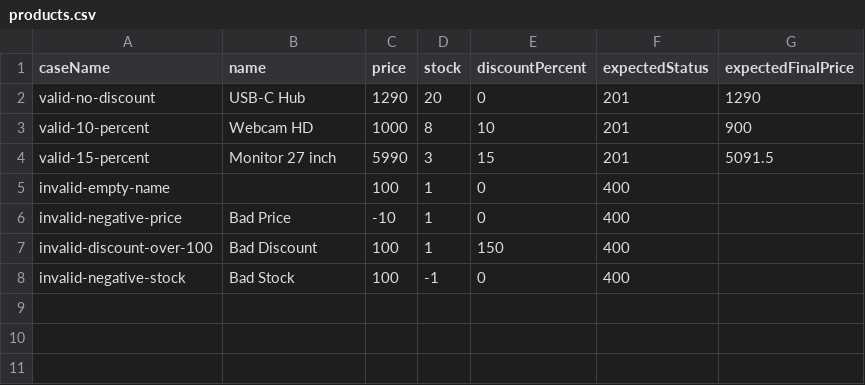
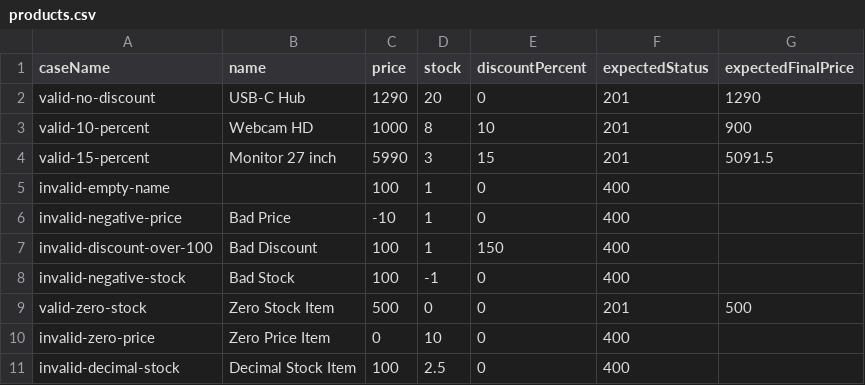
Before and after one commit to Ingtoyou/fastapi-testing-laborawan, a CSV file: postman/data/products.csv, drawn as a sheet; the diff names each change by its address in the sheet, - before the commit and + after, or states it on an @@ line.

```diff
--- a/postman/data/products.csv
+++ b/postman/data/products.csv
+row 9: valid-zero-stock | Zero Stock Item | 500 | 0 | 0 | 201 | 500
+row 10: invalid-zero-price | Zero Price Item | 0 | 10 | 0 | 400
+row 11: invalid-decimal-stock | Decimal Stock Item | 100 | 2.5 | 0 | 400
```
Also changed, not shown: 6 other files.
